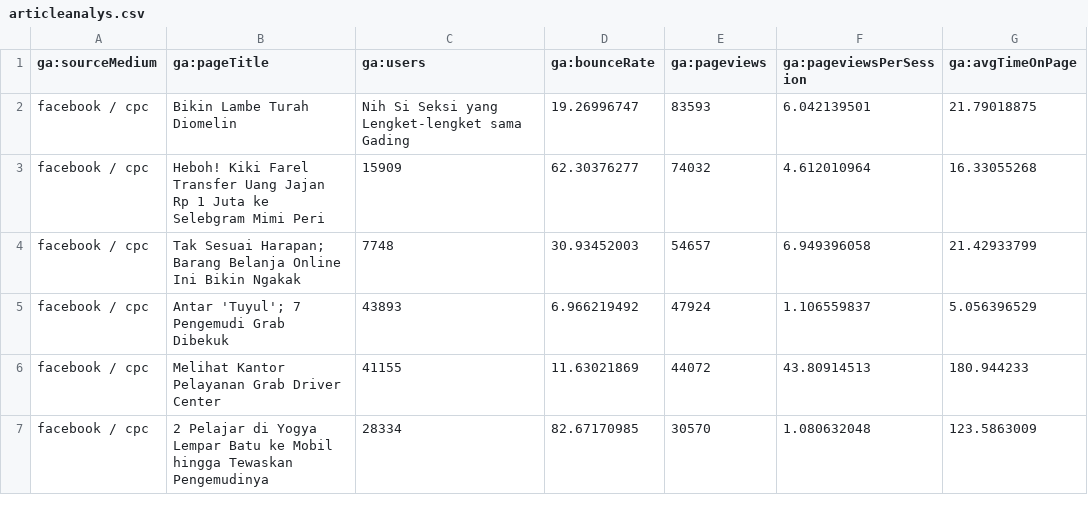
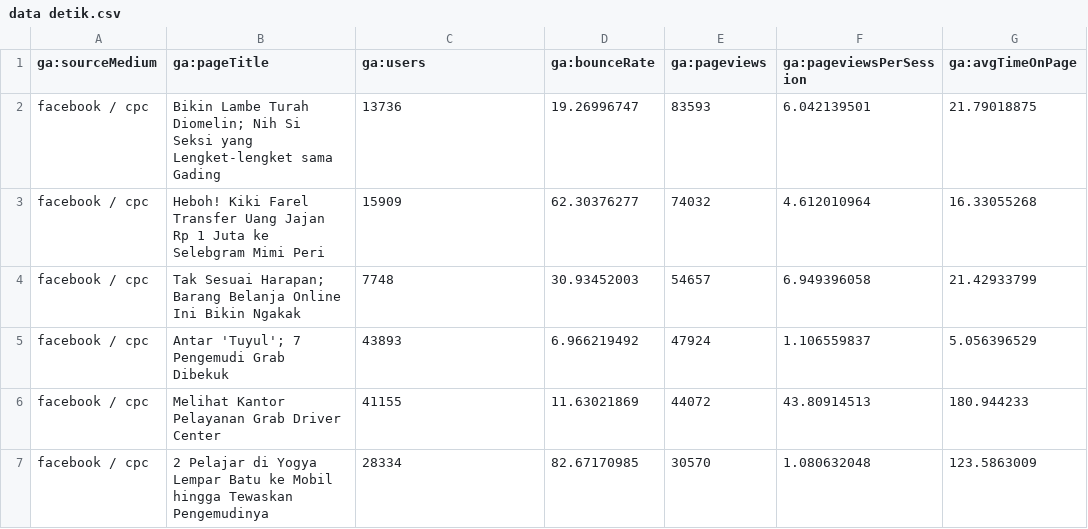
Before and after one commit to imomenujung/Python-Projects, a CSV file: work-interview/Detik/data detik.csv (was work-interview/Detik/articleanalys.csv), drawn as a sheet; only a part is shown.

Commit message:
gass

```diff
--- a/work-interview/Detik/articleanalys.csv
+++ b/work-interview/Detik/data detik.csv
@@ -1,3 +1,3 @@
 ga:sourceMedium,ga:pageTitle,ga:users,ga:bounceRate,ga:pageviews,ga:pageviewsPerSession,ga:avgTimeOnPage
-facebook / cpc,Bikin Lambe Turah Diomelin,Nih Si Seksi yang Lengket-lengket sama Gading,19.26996747,83593,6.042139501,21.79018875
+facebook / cpc,Bikin Lambe Turah Diomelin; Nih Si Seksi yang Lengket-lengket sama Gading,13736,19.26996747,83593,6.042139501,21.79018875
 facebook / cpc,Heboh! Kiki Farel Transfer Uang Jajan Rp 1 Juta ke Selebgram Mimi Peri,15909,62.30376277,74032,4.612010964,16.33055268
```
